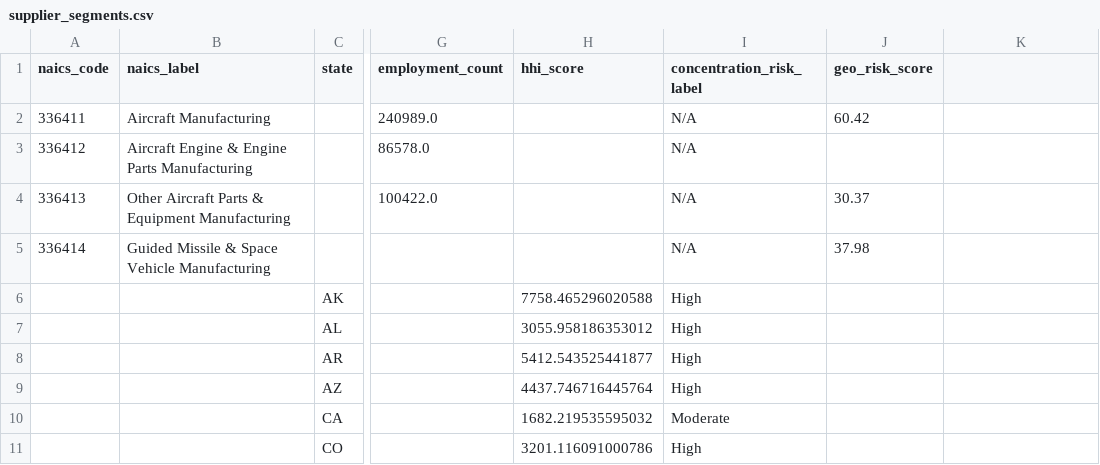
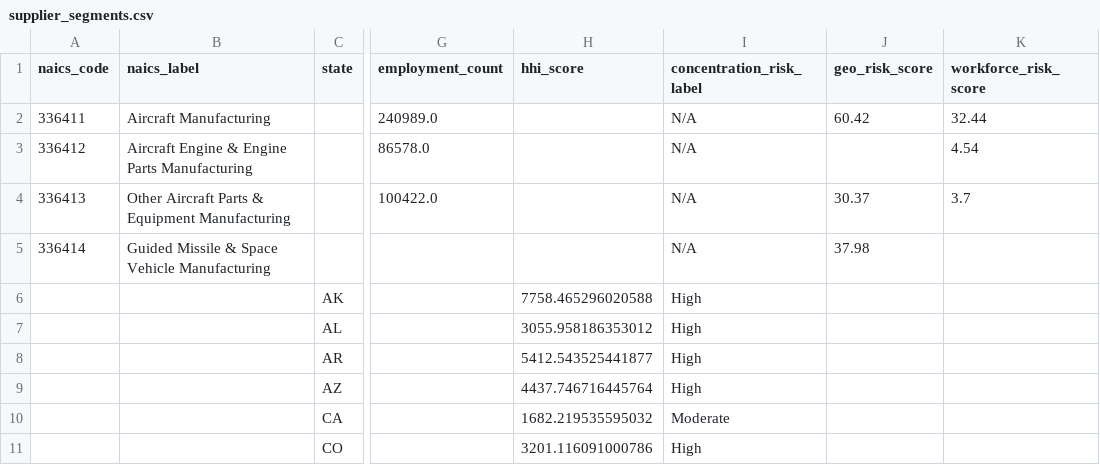
Before and after one commit to shravankumaar31/Aerospace-supply-chain-risk-ai, a CSV file: data/processed/supplier_segments.csv, drawn as a sheet; only a part is shown, gaps mark what is left out; the diff names each change by its address in the sheet, - before the commit and + after, or states it on an @@ line.

Commit message:
fix(phase-2): replace min-max with absolute threshold workforce scoring [Day 8/21]

```diff
--- a/data/processed/supplier_segments.csv
+++ b/data/processed/supplier_segments.csv
-K1: (empty)
+K1: workforce_risk_score
-K2 (workforce_risk_score): (empty)
+K2 (workforce_risk_score): 32.44
-K3 (workforce_risk_score): (empty)
+K3 (workforce_risk_score): 4.54
-K4 (workforce_risk_score): (empty)
+K4 (workforce_risk_score): 3.7
```
Also changed, not shown: 2 other files.
